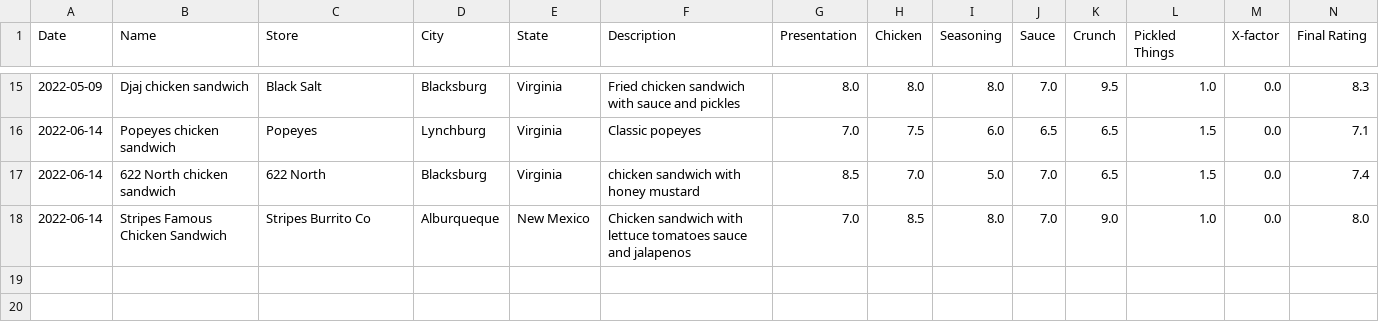
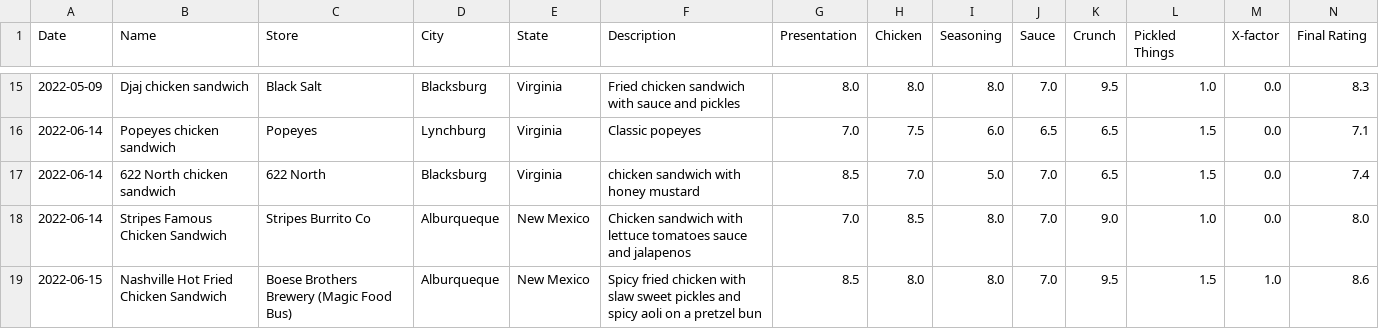
Before and after one commit to chicken-sando/chicken-sando, a CSV file: rankings.csv, drawn as a sheet; only a part is shown, gaps mark what is left out.

Commit message:
Nashville hot chicken sandwich; Boese Brothers Brewery

```diff
--- a/rankings.csv
+++ b/rankings.csv
@@ -18 +18,2 @@ Date, Name, Store, City, State, Description, Presentation, Chicken, Seasoning, S
 2022-06-14, Stripes Famous Chicken Sandwich, Stripes Burrito Co, Alburqueque, New Mexico, Chicken sandwich with lettuce tomatoes sauce and jalapenos, 7.0, 8.5, 8.0, 7.0, 9.0, 1.0, 0.0, 8.0
+2022-06-15, Nashville Hot Fried Chicken Sandwich, Boese Brothers Brewery (Magic Food Bus), Alburqueque, New Mexico, Spicy fried chicken with slaw sweet pickles and spicy aoli on a pretzel bun, 8.5, 8.0, 8.0, 7.0, 9.5, 1.5, 1.0, 8.6
```
